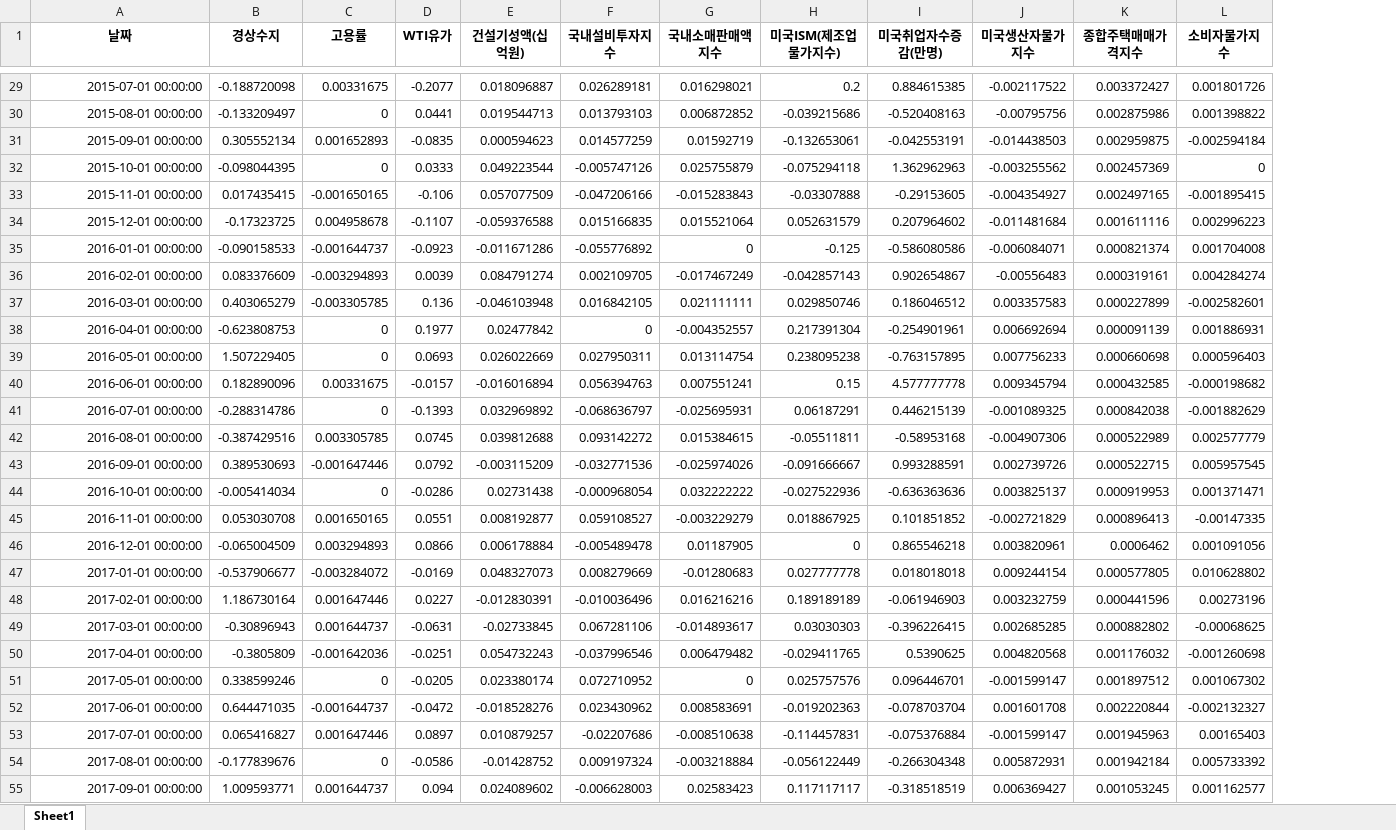
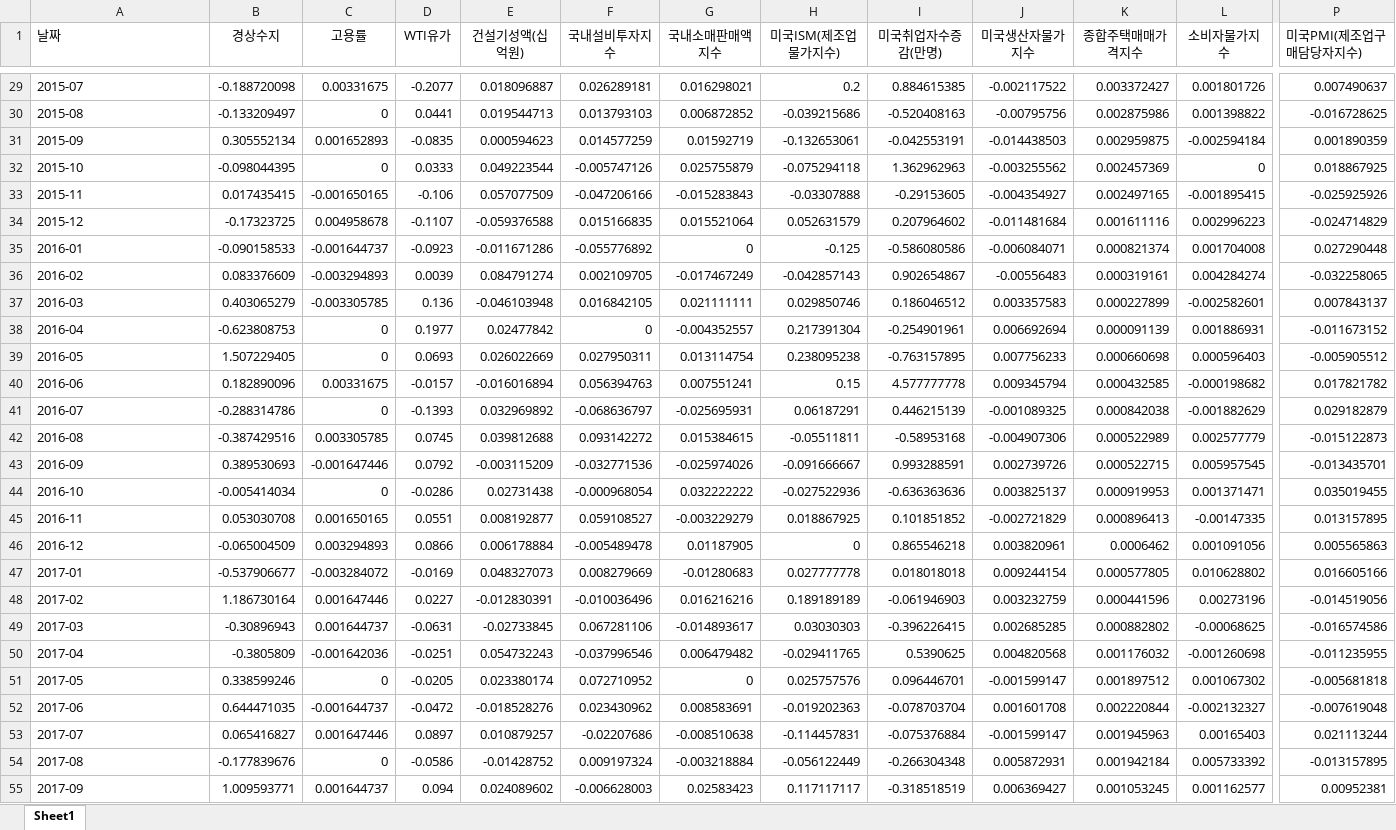
Before and after one commit to kimsierra/vscode, an Excel workbook: 2024/ML/프로젝트/data/filtered_features.xlsx, sheet Sheet1, drawn as a sheet; only a part is shown, gaps mark what is left out; values as stored, in another font and other column widths than the file's, no borders; the diff covers the shown part only; the diff names each change by its address in the sheet, - before the commit and + after, or states it on an @@ line.

```diff
--- a/2024/ML/프로젝트/data/filtered_features.xlsx (sheet Sheet1)
+++ b/2024/ML/프로젝트/data/filtered_features.xlsx (sheet Sheet1)
+column P (미국PMI(제조업구매담당자지수)), rows 29-55: 0.007490637 | -0.016728625 | 0.001890359 | 0.018867925 | -0.025925926 | -0.024714829 | 0.027290448 | -0.032258065 | 0.007843137 | -0.011673152 | -0.005905512 | 0.017821782 | 0.029182879 | -0.015122873 | -0.013435701 | 0.035019455 | 0.013157895 | 0.005565863 | 0.016605166 | -0.014519056 | -0.016574586 | -0.011235955 | -0.005681818 | -0.007619048 | 0.021113244 | -0.013157895 | 0.00952381
-A1:L1 bold: on
+A1:L1 bold: off
-A1 alignment: center
+A1 alignment: left
-A29 (날짜): 2015-07-01 00:00:00
+A29 (날짜): 2015-07
-A30 (날짜): 2015-08-01 00:00:00
+A30 (날짜): 2015-08
-A31 (날짜): 2015-09-01 00:00:00
+A31 (날짜): 2015-09
-A32 (날짜): 2015-10-01 00:00:00
+A32 (날짜): 2015-10
-A33 (날짜): 2015-11-01 00:00:00
+A33 (날짜): 2015-11
-A34 (날짜): 2015-12-01 00:00:00
+A34 (날짜): 2015-12
-A35 (날짜): 2016-01-01 00:00:00
+A35 (날짜): 2016-01
-A36 (날짜): 2016-02-01 00:00:00
+A36 (날짜): 2016-02
-A37 (날짜): 2016-03-01 00:00:00
+A37 (날짜): 2016-03
-A38 (날짜): 2016-04-01 00:00:00
+A38 (날짜): 2016-04
-A39 (날짜): 2016-05-01 00:00:00
+A39 (날짜): 2016-05
-A40 (날짜): 2016-06-01 00:00:00
+A40 (날짜): 2016-06
-A41 (날짜): 2016-07-01 00:00:00
+A41 (날짜): 2016-07
-A42 (날짜): 2016-08-01 00:00:00
+A42 (날짜): 2016-08
-A43 (날짜): 2016-09-01 00:00:00
+A43 (날짜): 2016-09
-A44 (날짜): 2016-10-01 00:00:00
+A44 (날짜): 2016-10
-A45 (날짜): 2016-11-01 00:00:00
+A45 (날짜): 2016-11
-A46 (날짜): 2016-12-01 00:00:00
+A46 (날짜): 2016-12
-A47 (날짜): 2017-01-01 00:00:00
+A47 (날짜): 2017-01
-A48 (날짜): 2017-02-01 00:00:00
+A48 (날짜): 2017-02
-A49 (날짜): 2017-03-01 00:00:00
+A49 (날짜): 2017-03
-A50 (날짜): 2017-04-01 00:00:00
+A50 (날짜): 2017-04
-A51 (날짜): 2017-05-01 00:00:00
+A51 (날짜): 2017-05
-A52 (날짜): 2017-06-01 00:00:00
+A52 (날짜): 2017-06
-A53 (날짜): 2017-07-01 00:00:00
+A53 (날짜): 2017-07
-A54 (날짜): 2017-08-01 00:00:00
+A54 (날짜): 2017-08
-A55 (날짜): 2017-09-01 00:00:00
+A55 (날짜): 2017-09
```
Also changed, not shown: 90 edited cells and cell formats elsewhere in this sheet, 7 other files.
